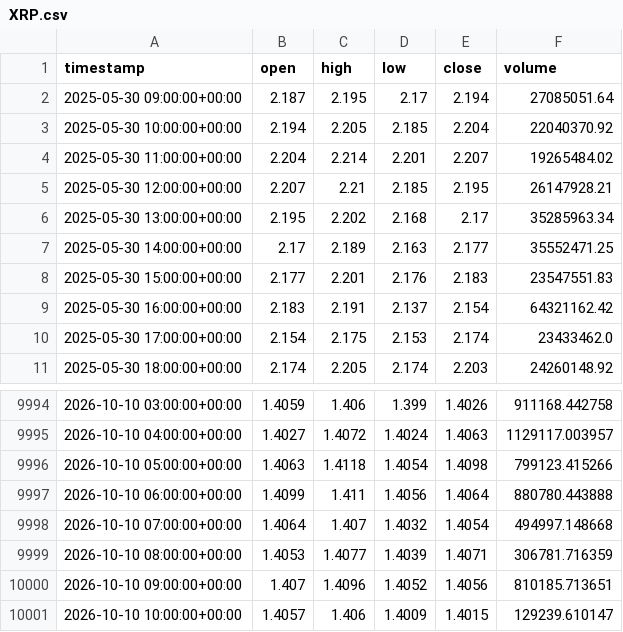
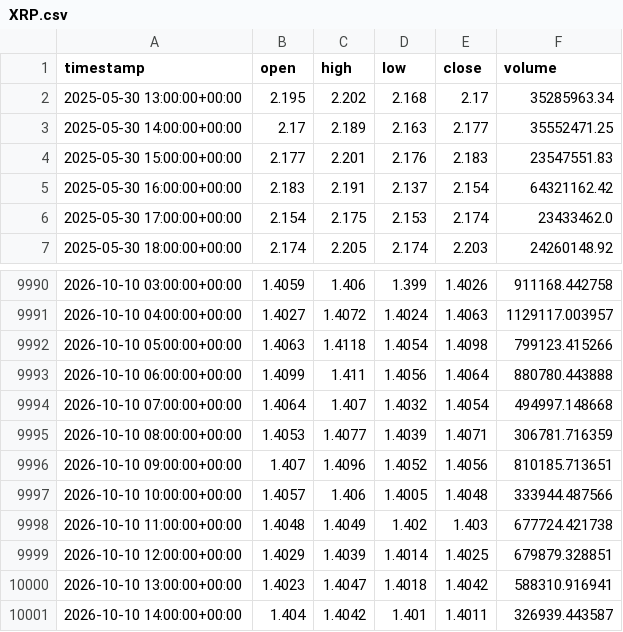
Before and after one commit to punkgenius84/Waynes-World-XRP-Bot, a CSV file: history/XRP.csv, drawn as a sheet; only a part is shown, gaps mark what is left out.

```diff
--- a/history/XRP.csv
+++ b/history/XRP.csv
@@ -1,6 +1,2 @@
 timestamp,open,high,low,close,volume
-2025-05-30 09:00:00+00:00,2.187,2.195,2.17,2.194,27085051.64
-2025-05-30 10:00:00+00:00,2.194,2.205,2.185,2.204,22040370.92
-2025-05-30 11:00:00+00:00,2.204,2.214,2.201,2.207,19265484.02
-2025-05-30 12:00:00+00:00,2.207,2.21,2.185,2.195,26147928.21
 2025-05-30 13:00:00+00:00,2.195,2.202,2.168,2.17,35285963.34
@@ -10000,2 +9996,6 @@ timestamp,open,high,low,close,volume
 2026-10-10 09:00:00+00:00,1.407,1.4096,1.4052,1.4056,810185.713651
-2026-10-10 10:00:00+00:00,1.4057,1.406,1.4009,1.4015,129239.610147
+2026-10-10 10:00:00+00:00,1.4057,1.406,1.4005,1.4048,333944.487566
+2026-10-10 11:00:00+00:00,1.4048,1.4049,1.402,1.403,677724.421738
+2026-10-10 12:00:00+00:00,1.4029,1.4039,1.4014,1.4025,679879.328851
+2026-10-10 13:00:00+00:00,1.4023,1.4047,1.4018,1.4042,588310.916941
+2026-10-10 14:00:00+00:00,1.404,1.4042,1.401,1.4011,326939.443587
```
